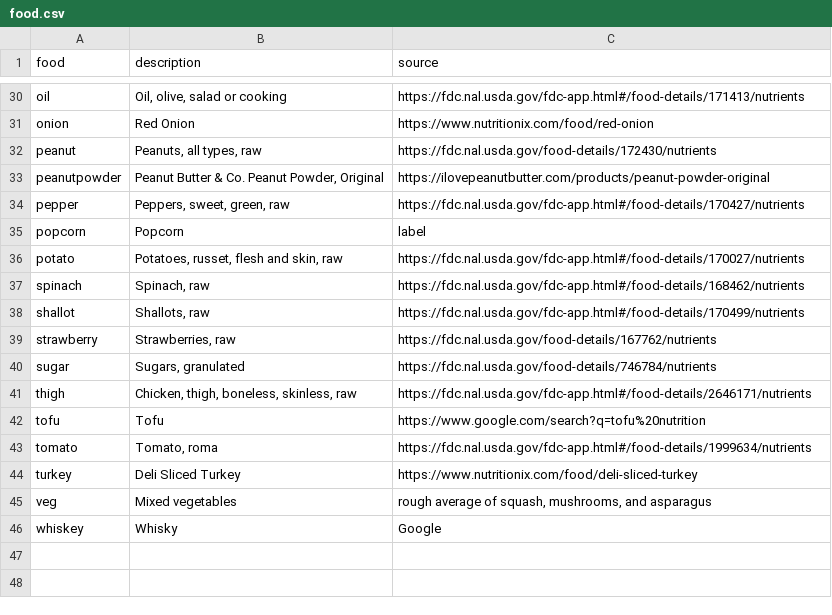
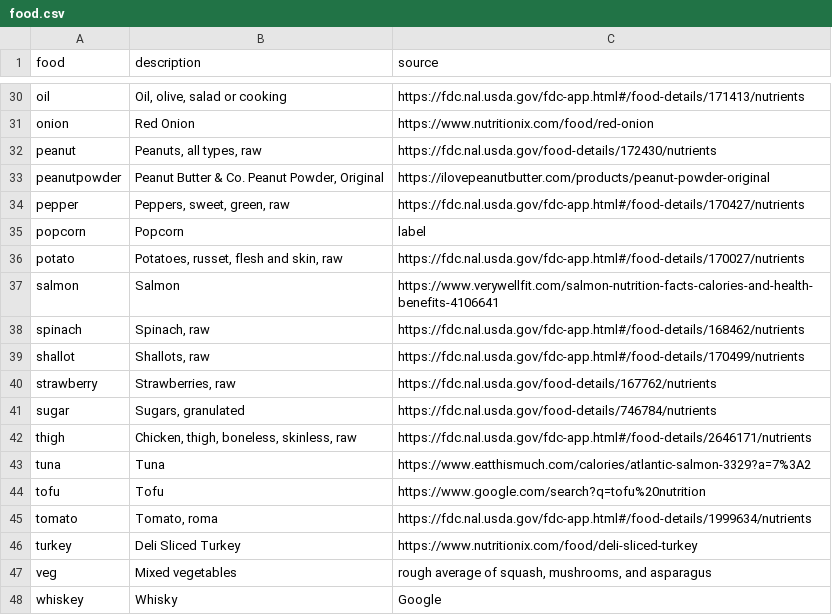
Before and after one commit to jeffs/rust-kart, a CSV file: crates/kcal/src/food.csv, drawn as a sheet; only a part is shown, gaps mark what is left out; the diff names each change by its address in the sheet, - before the commit and + after, or states it on an @@ line.

Commit message:
Add salmon and tuna to kcal

```diff
--- a/crates/kcal/src/food.csv
+++ b/crates/kcal/src/food.csv
+row 37: salmon | Salmon | https://www.verywellfit.com/salmon-nutrition-facts-calories-and-health-benefits-4106641
+row 43: tuna | Tuna | https://www.eatthismuch.com/calories/atlantic-salmon-3329?a=7%3A2
```
Also changed, not shown: 1 other file.
